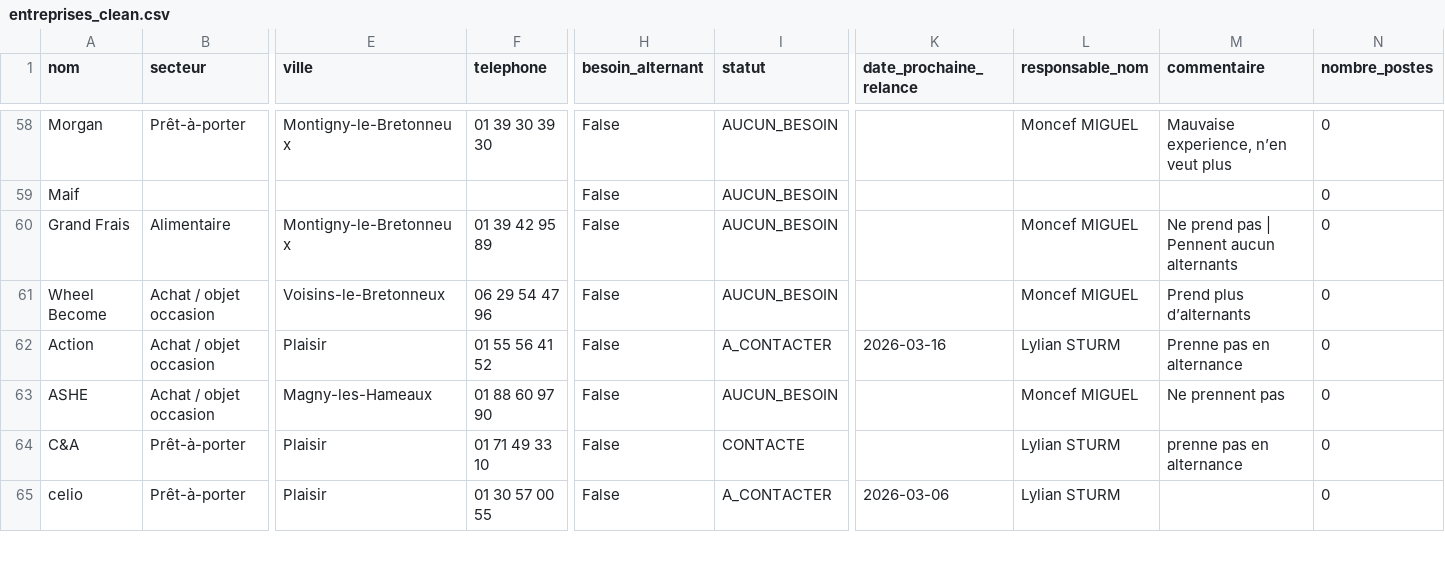
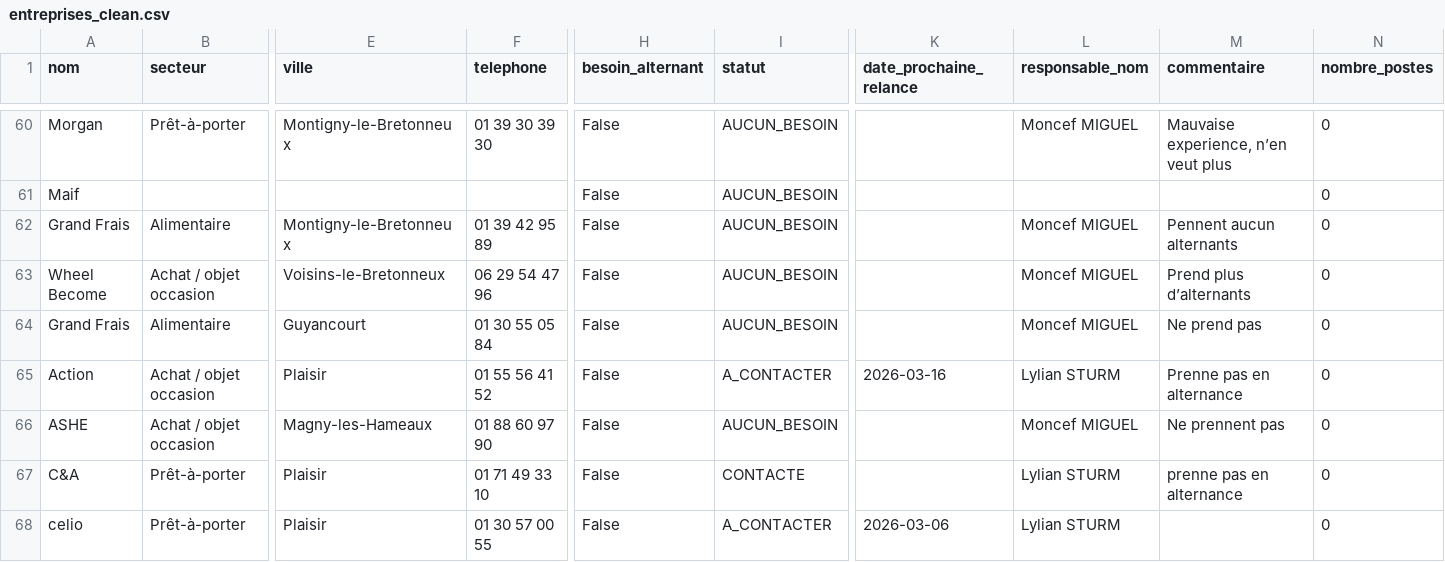
Before and after one commit to flaviochrtn/avensia-crm, a CSV file: data/clean/entreprises_clean.csv, drawn as a sheet; only a part is shown, gaps mark what is left out; addresses are those after the commit; rows hold the shown columns only; the diff covers the shown part only; the diff names each change by its address in the sheet, - before the commit and + after, or states it on an @@ line.

```diff
--- a/data/clean/entreprises_clean.csv
+++ b/data/clean/entreprises_clean.csv
-M62 (commentaire): Ne prend pas | Pennent aucun alternants
+M62 (commentaire): Pennent aucun alternants
+row 64: Grand Frais | Alimentaire | Guyancourt | 01 30 55 05 84 | False | AUCUN_BESOIN |  | Moncef MIGUEL | Ne prend pas | 0
```
Also changed, not shown: 10 added rows, 1 removed row and 3 edited cells elsewhere in this file, data/clean/contacts_entreprise_clean.csv, 4 other files.
